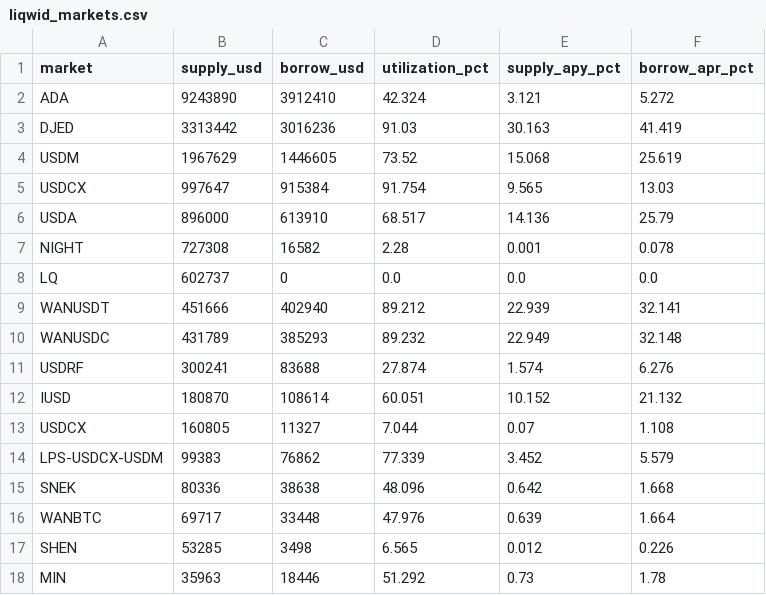
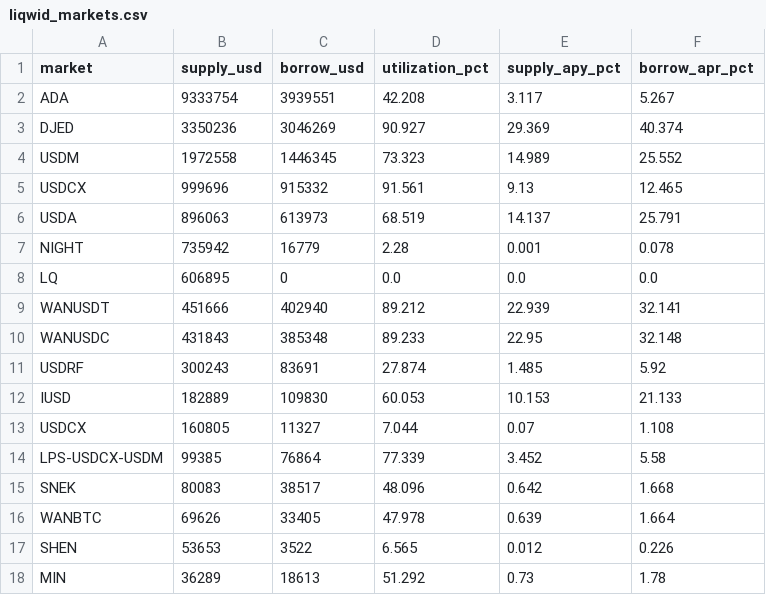
Before and after one commit to elliot-agento/cardano-record, a CSV file: data/csv/liqwid_markets.csv, drawn as a sheet; only a part is shown; the diff covers the shown part only.

```diff
--- a/data/csv/liqwid_markets.csv
+++ b/data/csv/liqwid_markets.csv
@@ -1,18 +1,18 @@
 market,supply_usd,borrow_usd,utilization_pct,supply_apy_pct,borrow_apr_pct
-ADA,9243890,3912410,42.324,3.121,5.272
-DJED,3313442,3016236,91.03,30.163,41.419
-USDM,1967629,1446605,73.52,15.068,25.619
-USDCX,997647,915384,91.754,9.565,13.03
-USDA,896000,613910,68.517,14.136,25.79
-NIGHT,727308,16582,2.28,0.001,0.078
-LQ,602737,0,0.0,0.0,0.0
+ADA,9333754,3939551,42.208,3.117,5.267
+DJED,3350236,3046269,90.927,29.369,40.374
+USDM,1972558,1446345,73.323,14.989,25.552
+USDCX,999696,915332,91.561,9.13,12.465
+USDA,896063,613973,68.519,14.137,25.791
+NIGHT,735942,16779,2.28,0.001,0.078
+LQ,606895,0,0.0,0.0,0.0
 WANUSDT,451666,402940,89.212,22.939,32.141
-WANUSDC,431789,385293,89.232,22.949,32.148
-USDRF,300241,83688,27.874,1.574,6.276
-IUSD,180870,108614,60.051,10.152,21.132
+WANUSDC,431843,385348,89.233,22.95,32.148
+USDRF,300243,83691,27.874,1.485,5.92
+IUSD,182889,109830,60.053,10.153,21.133
 USDCX,160805,11327,7.044,0.07,1.108
-LPS-USDCX-USDM,99383,76862,77.339,3.452,5.579
-SNEK,80336,38638,48.096,0.642,1.668
-WANBTC,69717,33448,47.976,0.639,1.664
-SHEN,53285,3498,6.565,0.012,0.226
-MIN,35963,18446,51.292,0.73,1.78
+LPS-USDCX-USDM,99385,76864,77.339,3.452,5.58
+SNEK,80083,38517,48.096,0.642,1.668
+WANBTC,69626,33405,47.978,0.639,1.664
+SHEN,53653,3522,6.565,0.012,0.226
+MIN,36289,18613,51.292,0.73,1.78
```
Also changed, not shown: 2 edited cells elsewhere in this file, data/csv/strike_cross_venue.csv, 46 other files.
